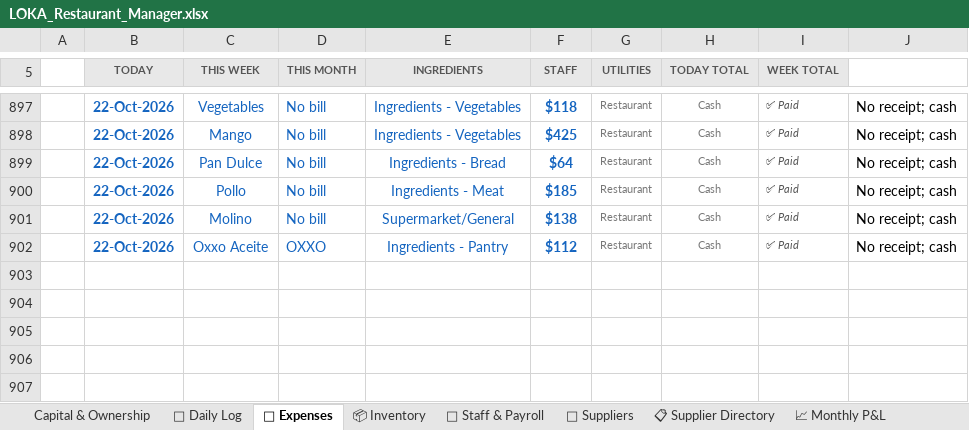
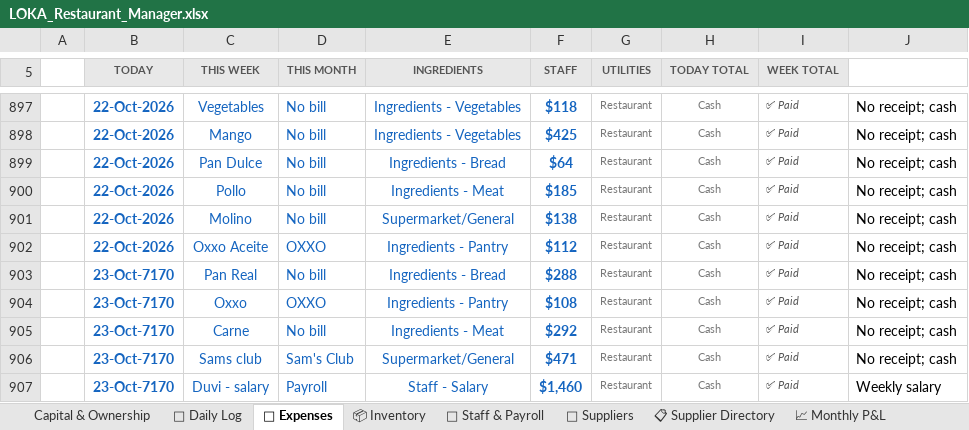
Before and after one commit to mirchimexico-coder/LOKA, an Excel workbook: LOKA_Restaurant_Manager.xlsx, sheet 💸 Expenses, drawn as a sheet; only a part is shown, gaps mark what is left out; values as stored, in another font and other column widths than the file's, no borders; conditional formats not drawn; the diff names each change by its address in the sheet, - before the commit and + after, or states it on an @@ line.

Commit message:
LOKA 28-Oct-2026 | EOD | day 7170-10-23: rev $7,170 exp $2,619 net $4,551 | bal vs capital $-7,047
Changed: LOKA_Restaurant_Manager.xlsx, dashboard.html, today.txt
+ 2 backup/day file(s)

```diff
--- a/LOKA_Restaurant_Manager.xlsx (sheet 💸 Expenses)
+++ b/LOKA_Restaurant_Manager.xlsx (sheet 💸 Expenses)
+row 903:  | 23-Oct-7170 | Pan Real | No bill | Ingredients - Bread | $288 | Restaurant | Cash | ✅ Paid | No receipt; cash
+row 904:  | 23-Oct-7170 | Oxxo | OXXO | Ingredients - Pantry | $108 | Restaurant | Cash | ✅ Paid | No receipt; cash
+row 905:  | 23-Oct-7170 | Carne | No bill | Ingredients - Meat | $292 | Restaurant | Cash | ✅ Paid | No receipt; cash
+row 906:  | 23-Oct-7170 | Sams club | Sam's Club | Supermarket/General | $471 | Restaurant | Cash | ✅ Paid | No receipt; cash
+row 907:  | 23-Oct-7170 | Duvi - salary | Payroll | Staff - Salary | $1,460 | Restaurant | Cash | ✅ Paid | Weekly salary
```
Also changed, not shown: sheet 📅 Daily Log, sheet 📈 Monthly P&L, sheet Capital & Ownership, 4 other files.
